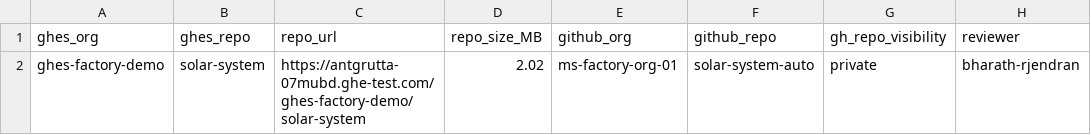
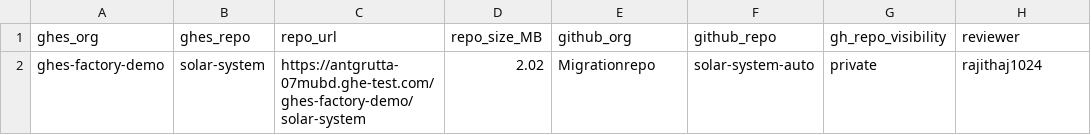
Before and after one commit to rajithaj1024/ghes-to-ghec, a CSV file: repos.csv, drawn as a sheet.

Commit message:
Update repos.csv

```diff
--- a/repos.csv
+++ b/repos.csv
@@ -1,2 +1,2 @@
 ghes_org,ghes_repo,repo_url,repo_size_MB,github_org,github_repo,gh_repo_visibility,reviewer
-ghes-factory-demo,solar-system,https://antgrutta-07mubd.ghe-test.com/ghes-factory-demo/solar-system,2.02,ms-factory-org-01,solar-system-auto,private,bharath-rjendran
+ghes-factory-demo,solar-system,https://antgrutta-07mubd.ghe-test.com/ghes-factory-demo/solar-system,2.02,Migrationrepo,solar-system-auto,private,rajithaj1024
```
